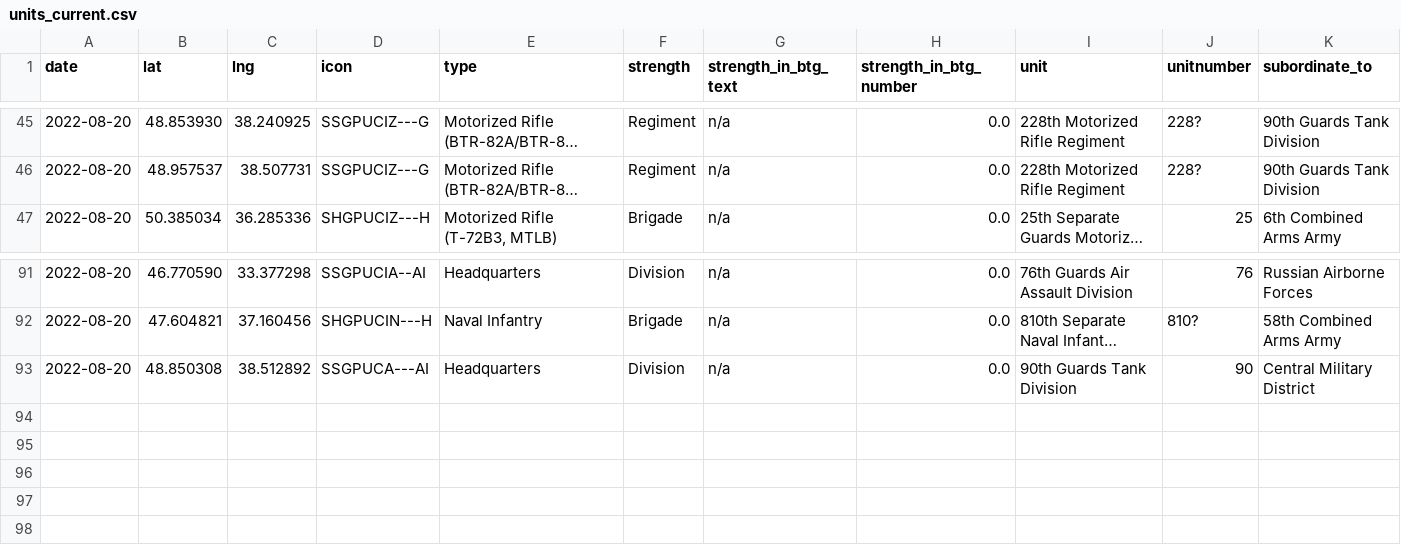
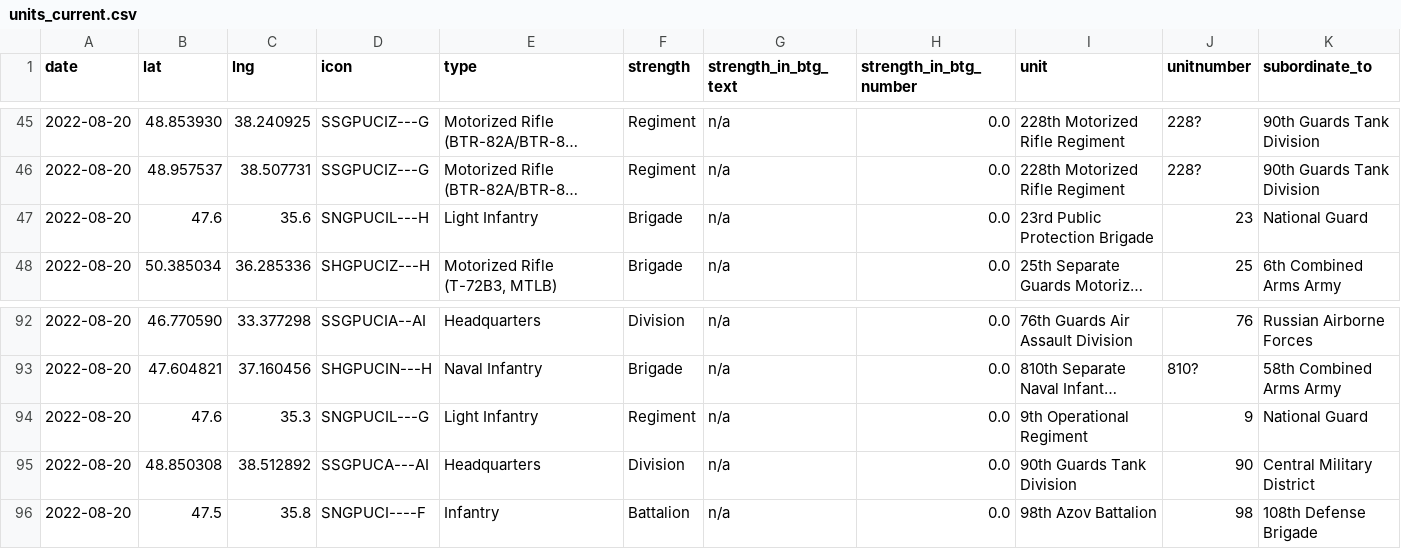
Before and after one commit to simonhuwiler/uawardata, a CSV file: data/csv/units_current.csv, drawn as a sheet; only a part is shown, gaps mark what is left out; long unchanged cells end in …; rows hold the shown columns only; the diff names each change by its address in the sheet, - before the commit and + after, or states it on an @@ line.

```diff
--- a/data/csv/units_current.csv
+++ b/data/csv/units_current.csv
+row 47: 2022-08-20 | 47.6 | 35.6 | SNGPUCIL---H | Light Infantry | Brigade | n/a | 0.0 | 23rd Public Protection Brigade | 23 | National Guard
+row 94: 2022-08-20 | 47.6 | 35.3 | SNGPUCIL---G | Light Infantry | Regiment | n/a | 0.0 | 9th Operational Regiment | 9 | National Guard
+row 96: 2022-08-20 | 47.5 | 35.8 | SNGPUCI----F | Infantry | Battalion | n/a | 0.0 | 98th Azov Battalion | 98 | 108th Defense Brigade
```
Also changed, not shown: data/csv/units_all.csv, 2 other files.
